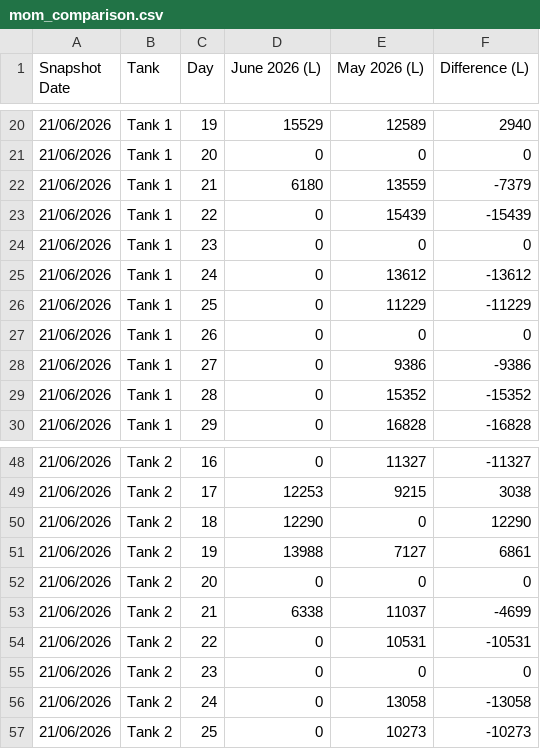
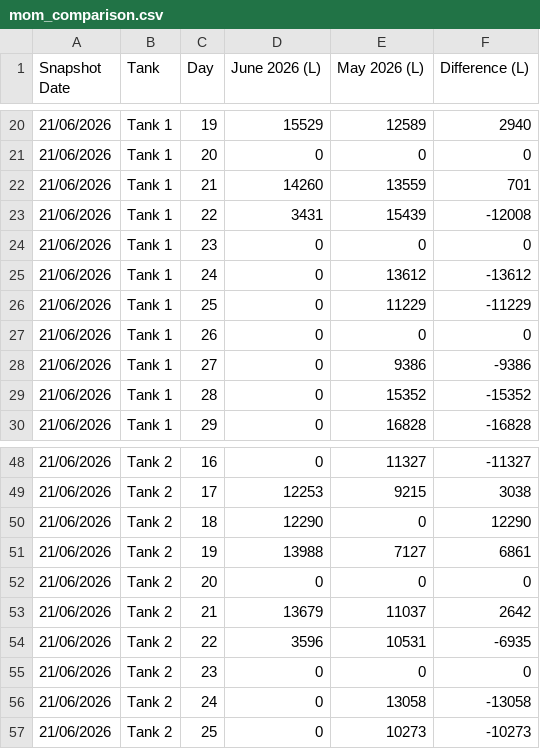
Before and after one commit to neil-noble/NMG, a CSV file: data/mom_comparison.csv, drawn as a sheet; only a part is shown, gaps mark what is left out.

```diff
--- a/data/mom_comparison.csv
+++ b/data/mom_comparison.csv
@@ -21,4 +21,4 @@ Snapshot Date,Tank,Day,June 2026 (L),May 2026 (L),Difference (L)
 21/06/2026,Tank 1,20,0,0,0
-21/06/2026,Tank 1,21,6180,13559,-7379
-21/06/2026,Tank 1,22,0,15439,-15439
+21/06/2026,Tank 1,21,14260,13559,701
+21/06/2026,Tank 1,22,3431,15439,-12008
 21/06/2026,Tank 1,23,0,0,0
@@ -52,4 +52,4 @@ Snapshot Date,Tank,Day,June 2026 (L),May 2026 (L),Difference (L)
 21/06/2026,Tank 2,20,0,0,0
-21/06/2026,Tank 2,21,6338,11037,-4699
-21/06/2026,Tank 2,22,0,10531,-10531
+21/06/2026,Tank 2,21,13679,11037,2642
+21/06/2026,Tank 2,22,3596,10531,-6935
 21/06/2026,Tank 2,23,0,0,0
```
Also changed, not shown: data/daily_usage.csv, data/forecast.csv.
